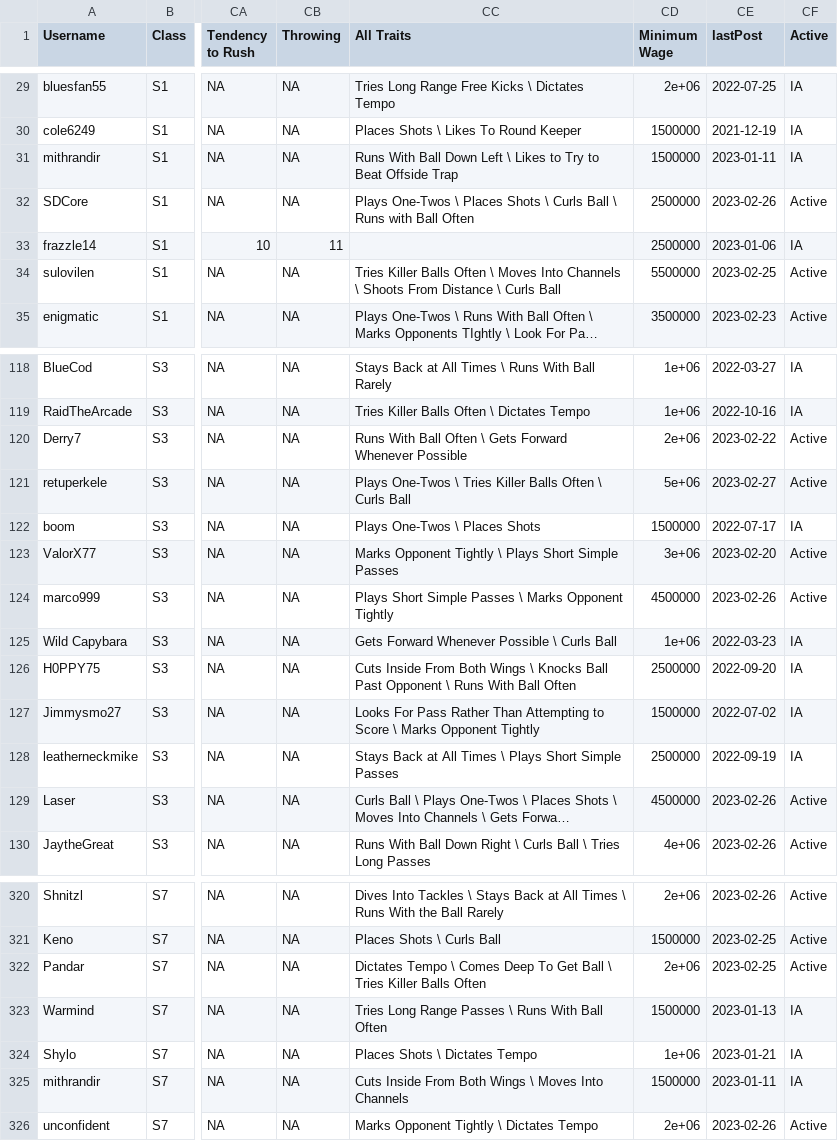
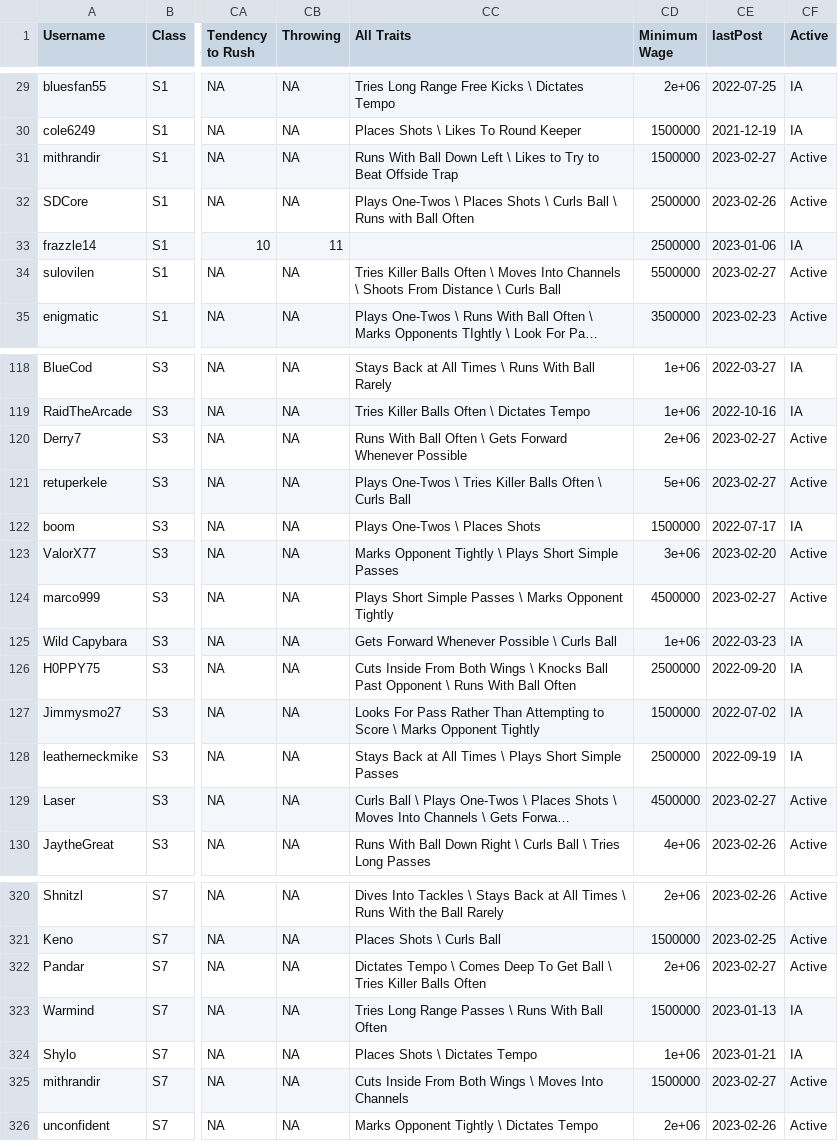
Before and after one commit to canadice/ssl-index, a CSV file: data/forumData.csv, drawn as a sheet; only a part is shown, gaps mark what is left out; long unchanged cells end in …; the diff covers the shown part only; the diff names each change by its address in the sheet, - before the commit and + after, or states it on an @@ line.

```diff
--- a/data/forumData.csv
+++ b/data/forumData.csv
-CE31 (lastPost): 2023-01-11
+CE31 (lastPost): 2023-02-27
-CF31 (Active): IA
+CF31 (Active): Active
-CE34 (lastPost): 2023-02-25
+CE34 (lastPost): 2023-02-27
-CE120 (lastPost): 2023-02-22
+CE120 (lastPost): 2023-02-27
-CE124 (lastPost): 2023-02-26
+CE124 (lastPost): 2023-02-27
-CE129 (lastPost): 2023-02-26
+CE129 (lastPost): 2023-02-27
-CE322 (lastPost): 2023-02-25
+CE322 (lastPost): 2023-02-27
-CE325 (lastPost): 2023-01-11
+CE325 (lastPost): 2023-02-27
-CF325 (Active): IA
+CF325 (Active): Active
```
Also changed, not shown: 18 edited cells elsewhere in this file, 1 other file.
